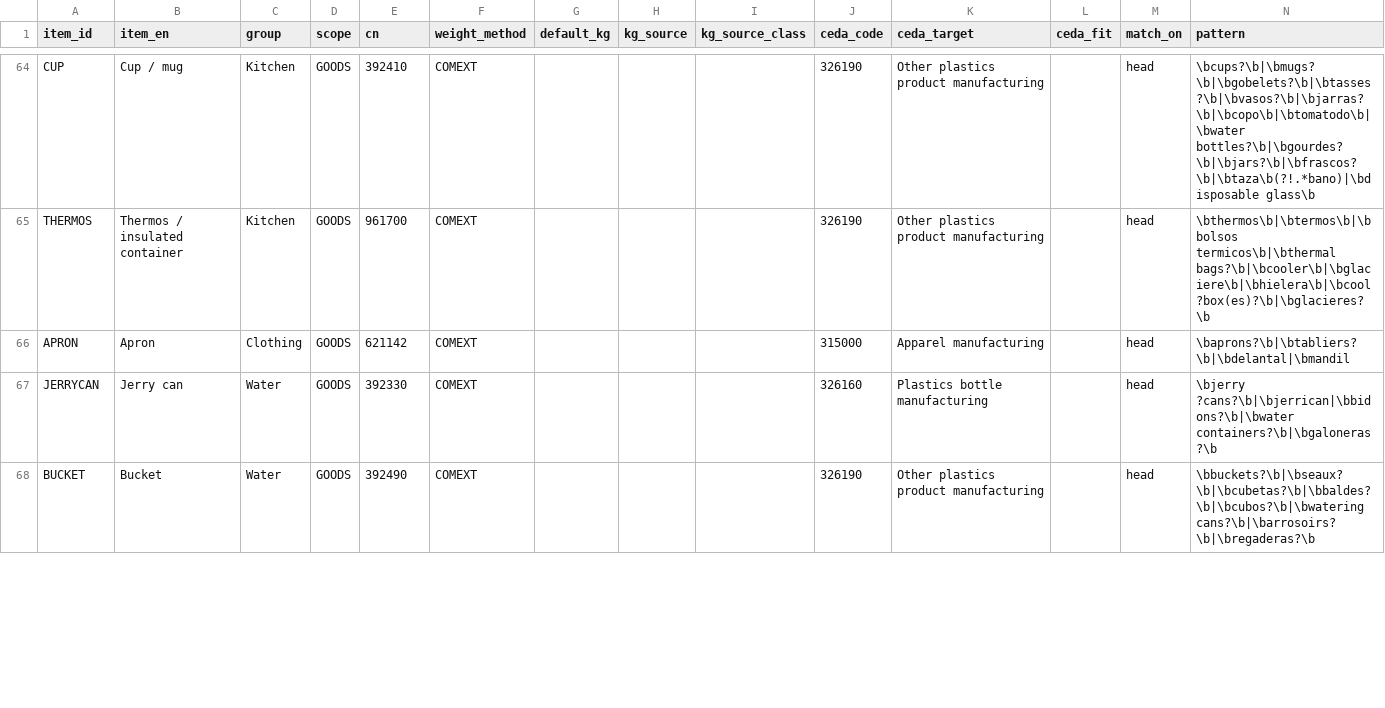
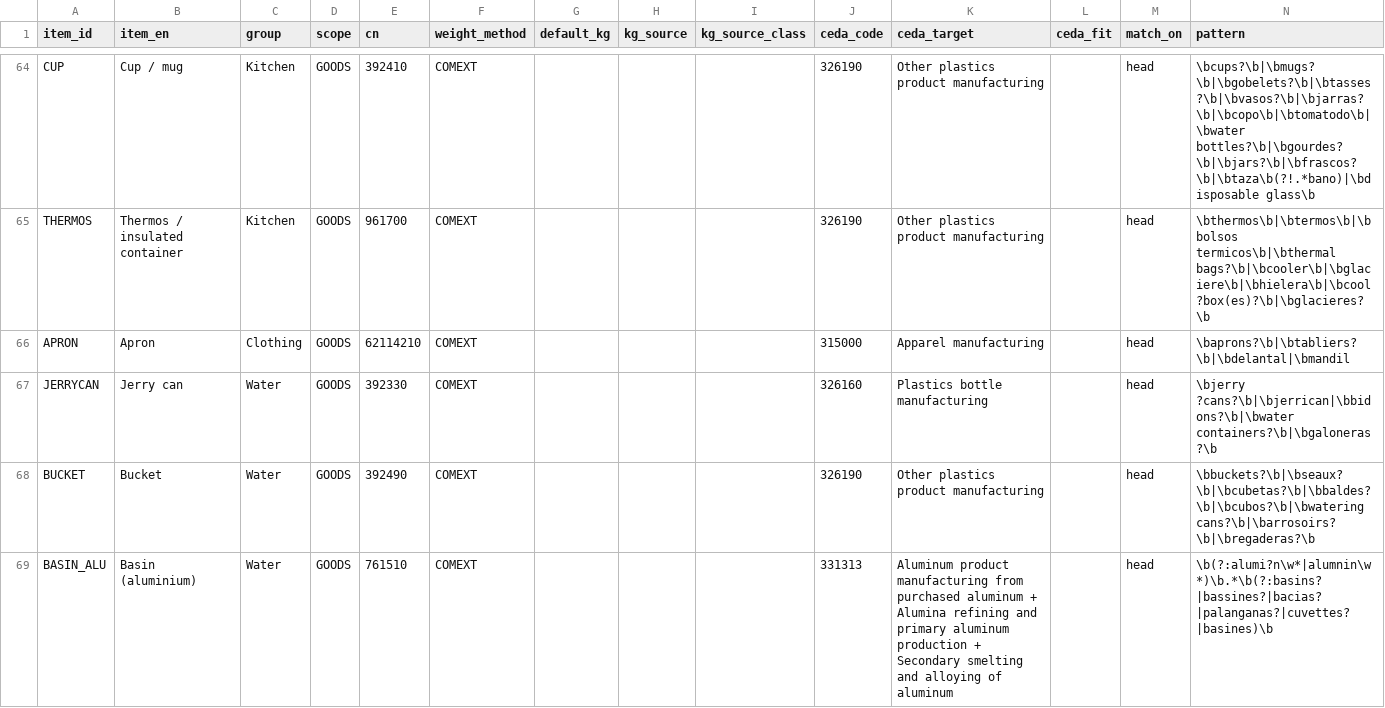
Before and after one commit to njfinney/NFI-Emissions-Toolkit, a CSV file: vocabulary.csv, drawn as a sheet; only a part is shown, gaps mark what is left out; the diff covers the shown part only.

```diff
--- a/vocabulary.csv
+++ b/vocabulary.csv
@@ -65,4 +65,5 @@ CUP,Cup / mug,Kitchen,GOODS,392410,COMEXT,,,,326190,Other plastics product manuf
 THERMOS,Thermos / insulated container,Kitchen,GOODS,961700,COMEXT,,,,326190,Other plastics product manufacturing,,head,\bthermos\b|\btermos\b|\bbolsos termicos\b|\bthermal bags?\b|\bcooler\b|\bglaciere\b|\bhielera\b|\bcool ?box(es)?\b|\bglacieres?\b
-APRON,Apron,Clothing,GOODS,621142,COMEXT,,,,315000,Apparel manufacturing,,head,\baprons?\b|\btabliers?\b|\bdelantal|\bmandil
+APRON,Apron,Clothing,GOODS,62114210,COMEXT,,,,315000,Apparel manufacturing,,head,\baprons?\b|\btabliers?\b|\bdelantal|\bmandil
 JERRYCAN,Jerry can,Water,GOODS,392330,COMEXT,,,,326160,Plastics bottle manufacturing,,head,\bjerry ?cans?\b|\bjerrican|\bbidons?\b|\bwater containers?\b|\bgaloneras?\b
 BUCKET,Bucket,Water,GOODS,392490,COMEXT,,,,326190,Other plastics product manufacturing,,head,\bbuckets?\b|\bseaux?\b|\bcubetas?\b|\bbaldes?\b|\bcubos?\b|\bwatering cans?\b|\barrosoirs?\b|\bregaderas?\b
+BASIN_ALU,Basin (aluminium),Water,GOODS,761510,COMEXT,,,,331313,Aluminum product manufacturing from purchased aluminum + Alumina refining and primary aluminum production + Secondary smelting and alloying of aluminum,,head,\b(?:alumi?n\w*|alumnin\w*)\b.*\b(?:basins?|bassines?|bacias?|palanganas?|cuvettes?|basines)\b
```
Also changed, not shown: 7 added rows and 22 edited cells elsewhere in this file, codes_nfi.csv, nfi_item_summary.csv, 6 other files.
